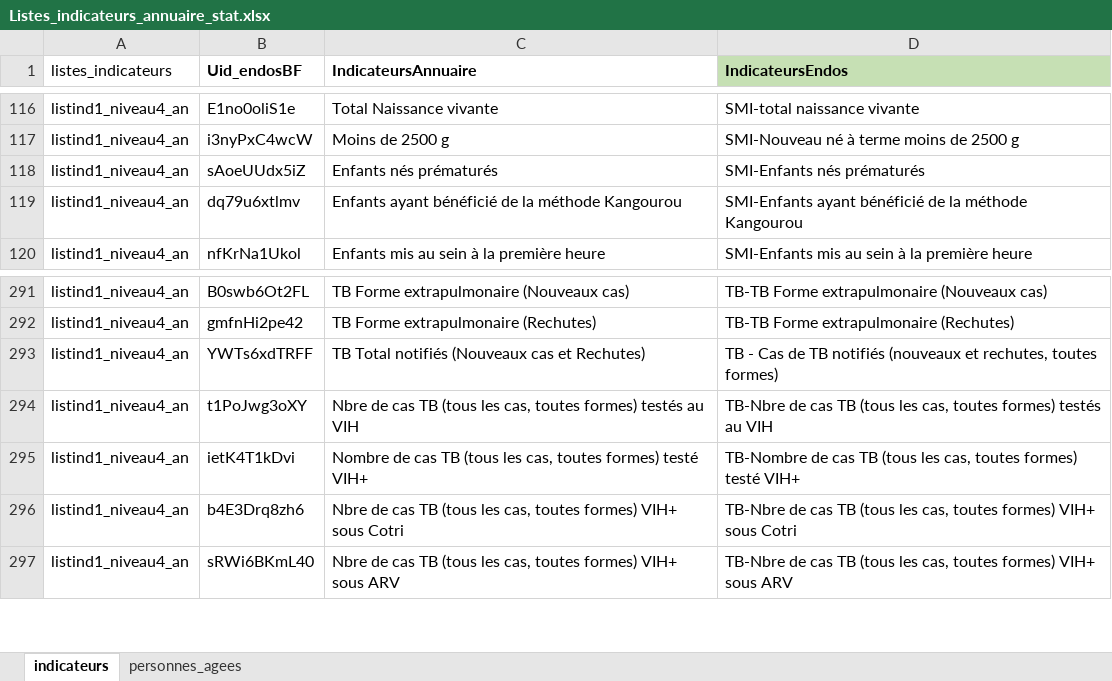
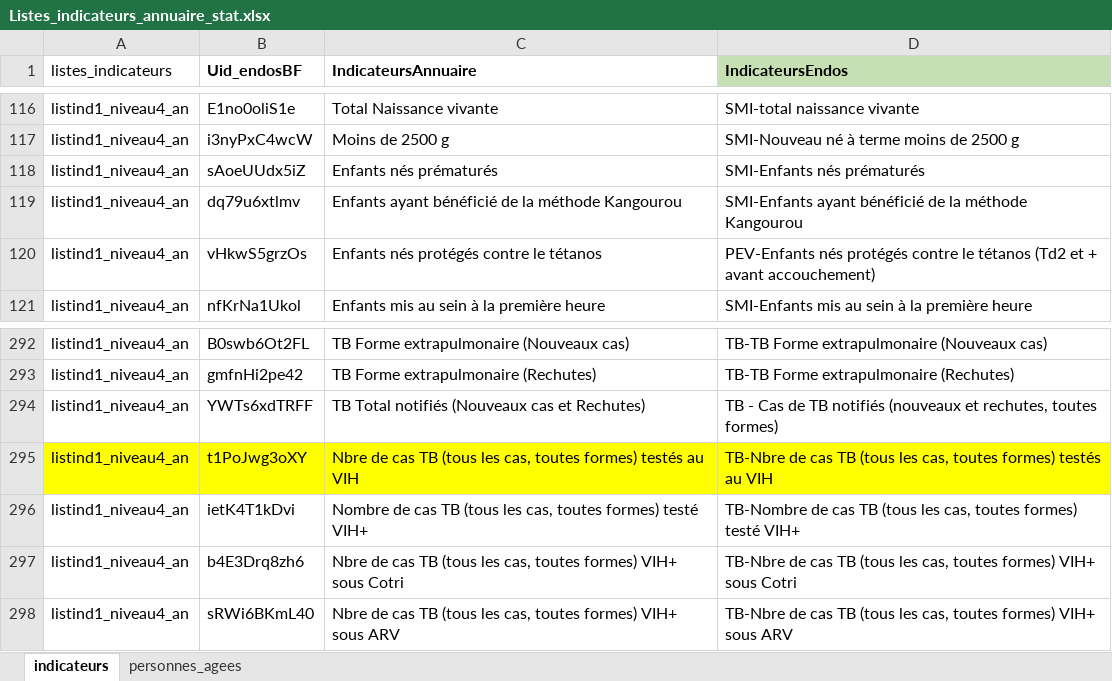
Before and after one commit to kaboradama007/Production-statistique-MS, an Excel workbook: Listes_indicateurs_annuaire_stat.xlsx, sheet indicateurs, drawn as a sheet; only a part is shown, gaps mark what is left out; values as stored, in another font and other column widths than the file's, no borders; conditional formats not drawn; addresses are those after the commit; the diff names each change by its address in the sheet, - before the commit and + after, or states it on an @@ line.

```diff
--- a/Listes_indicateurs_annuaire_stat.xlsx (sheet indicateurs)
+++ b/Listes_indicateurs_annuaire_stat.xlsx (sheet indicateurs)
+row 120: listind1_niveau4_an | vHkwS5grzOs | Enfants nés protégés contre le tétanos | PEV-Enfants nés protégés contre le tétanos (Td2 et + avant accouchement)
-A295:D295 fill: none
+A295:D295 fill: #FFFF00
```
Also changed, not shown: CorrespondanceUID_Indicateur_DE.xlsx, 1 other file.
